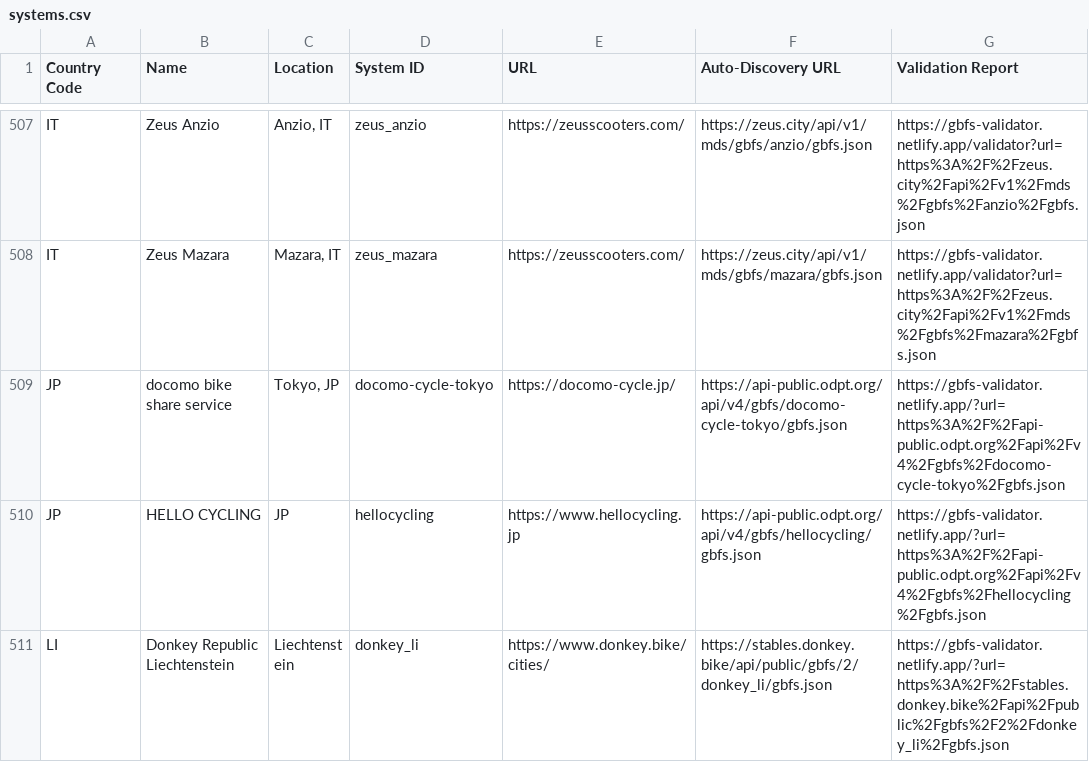
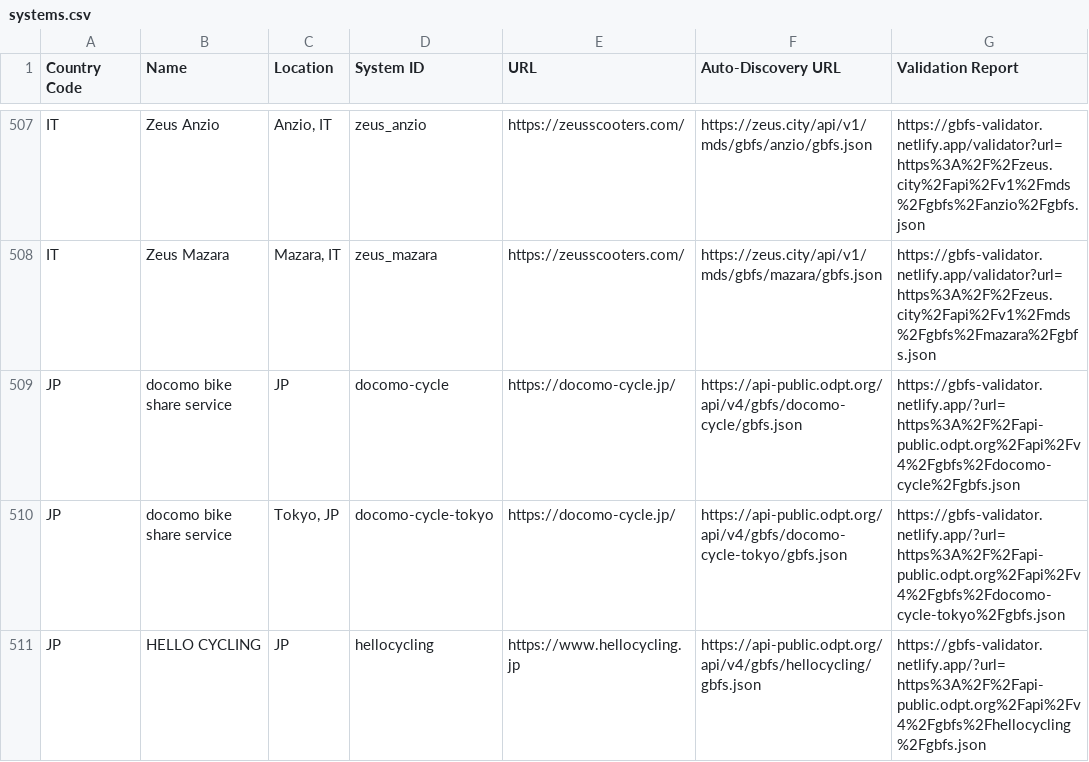
Before and after one commit to MobilityData/gbfs, a CSV file: systems.csv, drawn as a sheet; only a part is shown, gaps mark what is left out; the shorter side is filled out with more unchanged rows; the diff names each change by its address in the sheet, - before the commit and + after, or states it on an @@ line.

Commit message:
Added one feed in Japan.

```diff
--- a/systems.csv
+++ b/systems.csv
+row 509: JP | docomo bike share service | JP | docomo-cycle | https://docomo-cycle.jp/ | https://api-public.odpt.org/api/v4/gbfs/docomo-cycle/gbfs.json | https://gbfs-validator.netlify.app/?url=https%3A%2F%2Fapi-public.odpt.org%2Fapi%2Fv4%2Fgbfs%2Fdocomo-cycle%2Fgbfs.json
```
